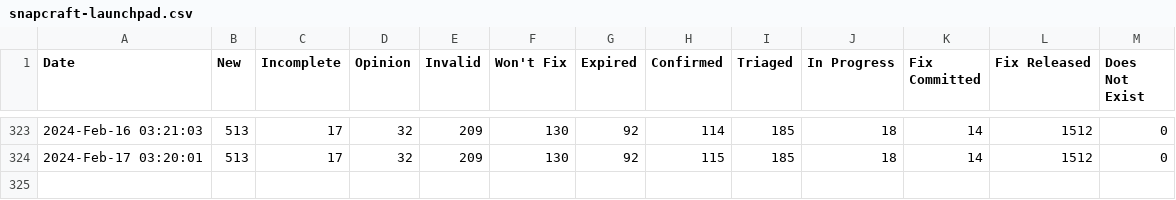
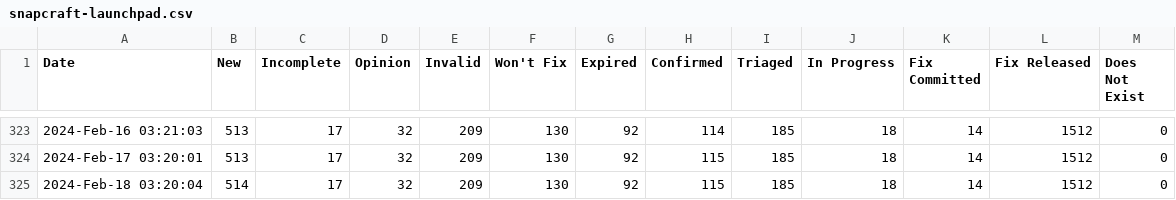
Before and after one commit to mr-cal/starcraft-stats, a CSV file: data/snapcraft-launchpad.csv, drawn as a sheet; only a part is shown, gaps mark what is left out.

```diff
--- a/data/snapcraft-launchpad.csv
+++ b/data/snapcraft-launchpad.csv
@@ -324 +324,2 @@ Date,New,Incomplete,Opinion,Invalid,Won't Fix,Expired,Confirmed,Triaged,In Progr
 2024-Feb-17 03:20:01,513,17,32,209,130,92,115,185,18,14,1512,0
+2024-Feb-18 03:20:04,514,17,32,209,130,92,115,185,18,14,1512,0
```
